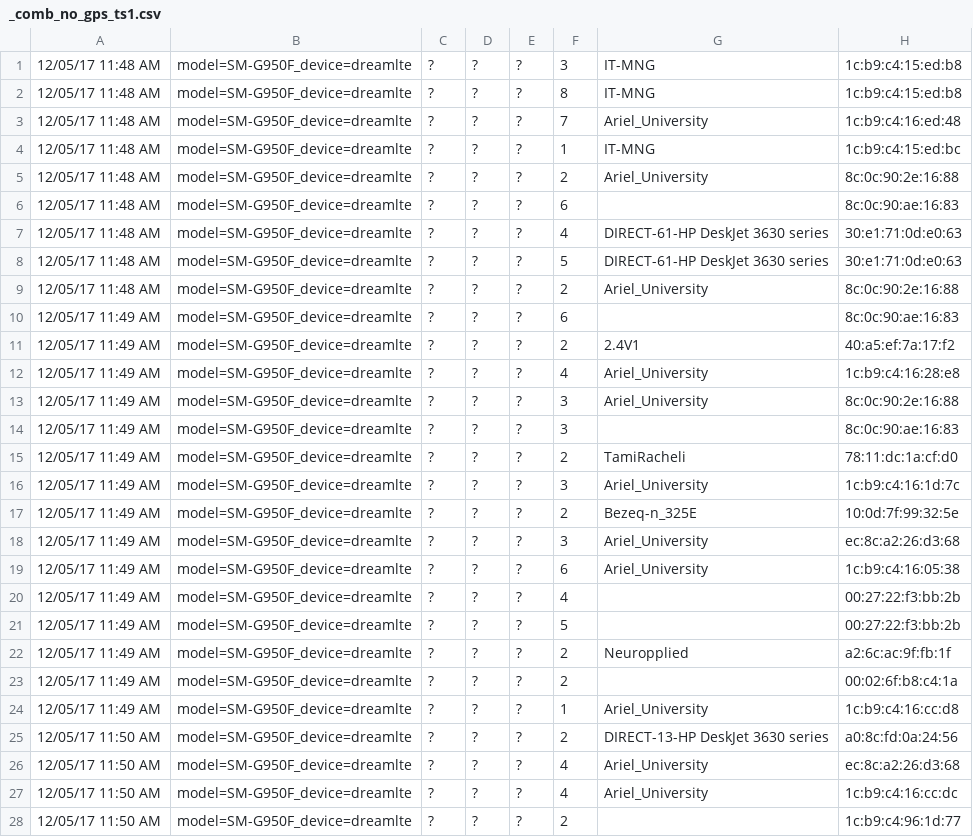
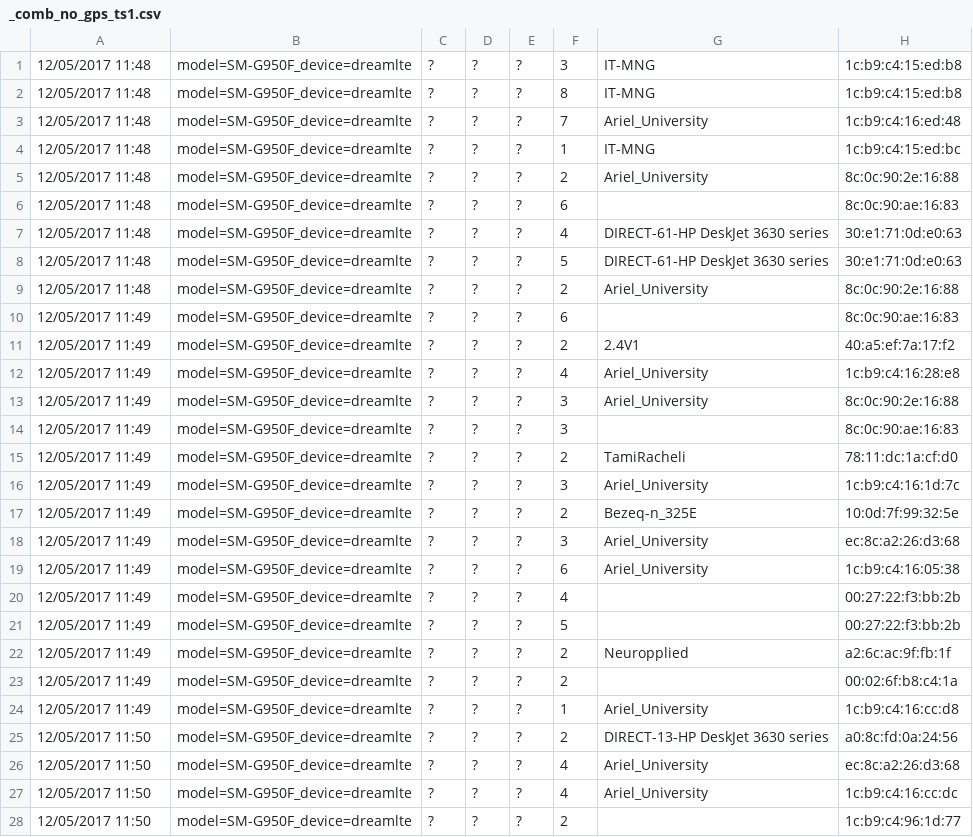
Before and after one commit to sagikandleker/WiFi-Geolocation, a CSV file: Algorithm_2_Data/_comb_no_gps_ts1.csv, drawn as a sheet; only a part is shown; the diff covers the shown part only; the diff names each change by its address in the sheet, - before the commit and + after, or states it on an @@ line.

Commit message:
New nogps file

```diff
--- a/Algorithm_2_Data/_comb_no_gps_ts1.csv
+++ b/Algorithm_2_Data/_comb_no_gps_ts1.csv
-A1:A9: 12/05/17 11:48 AM
+A1:A9: 12/05/2017 11:48
-A10:A24: 12/05/17 11:49 AM
+A10:A24: 12/05/2017 11:49
-A25:A28: 12/05/17 11:50 AM
+A25:A28: 12/05/2017 11:50
```
Also changed, not shown: 5 edited cells elsewhere in this file.
